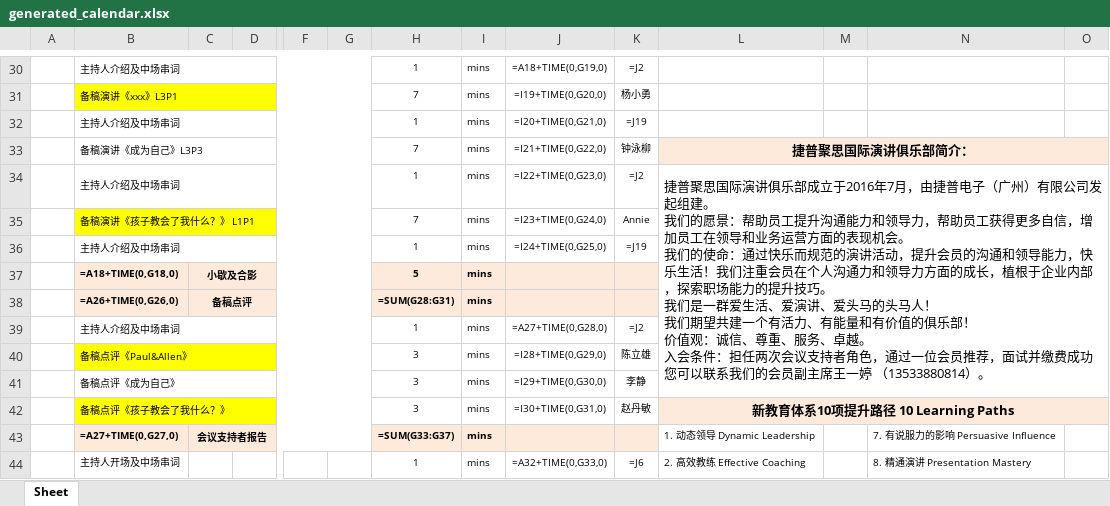
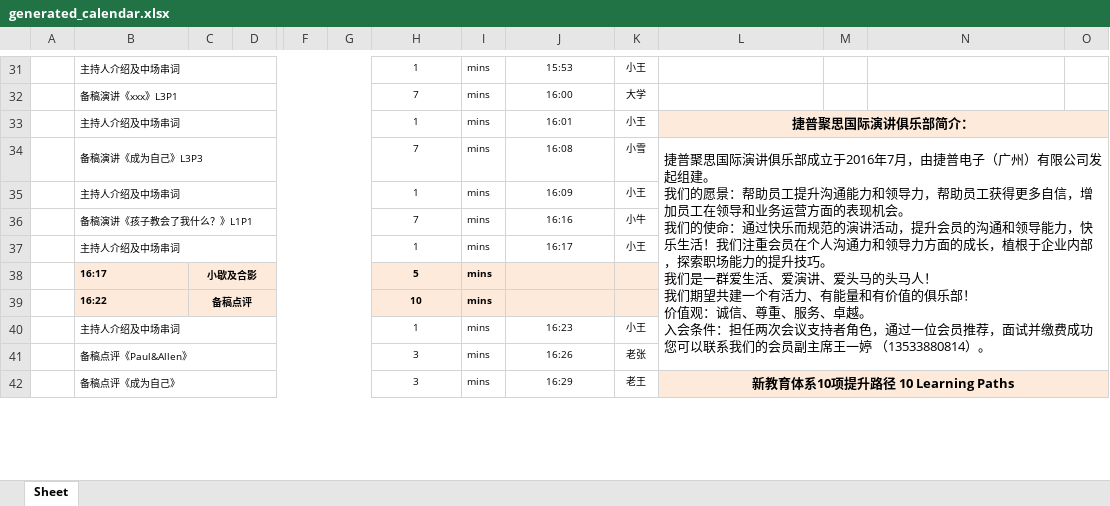
Before and after one commit to Leooon726/tm_meeting_assistant, an Excel workbook: generated_calendar.xlsx, sheet Sheet, drawn as a sheet; only a part is shown, gaps mark what is left out; values as stored, in another font and other column widths than the file's, no borders; formulas without a stored value are shown as written; charts and pictures not drawn; removed rows and columns are numbered as before the commit, all else as after; rows hold the shown columns only; ↵ is a line break in a cell; the diff covers the shown part only; the diff names each change by its address in the sheet, - before the commit and + after, or states it on an @@ line.

```diff
--- a/generated_calendar.xlsx (sheet Sheet)
+++ b/generated_calendar.xlsx (sheet Sheet)
-J31: =A18+TIME(0,G19,0)
+J31: 15:53
-K31: =J2
+K31: 小王
-B32 fill: #FFFF00
+B32 fill: none
-J32: =I19+TIME(0,G20,0)
+J32: 16:00
-K32: 杨小勇
+K32: 大学
+row 33:  | 主持人介绍及中场串词 |  |  |  |  | 1 | mins | 16:01 | 小王 | 捷普聚思国际演讲俱乐部简介：
+row 34:  | 备稿演讲《成为自己》L3P3 |  |  |  |  | 7 | mins | 16:08 | 小雪 | 捷普聚思国际演讲俱乐部成立于2016年7月，由捷普电子（广州）有限公司发起组建。 ↵ 我们的愿景：帮助员工提升沟通能力和领导力，帮助员工获得更多自信，增加员工在领导和业务运营方面的表现机会。 ↵ 我们的使命：通过快乐而规范的演讲活动，提升会员的沟通和领导能力，快乐生活！我们注重会员在个人沟通力和领导力方面的成长，植根于企业内部，探索职场能力的提升技巧。 ↵ 我们是一群爱生活、爱演讲、爱头马的头马人！ ↵ 我们期望共建一个有活力、有能量和有价值的俱乐部！ ↵ 价值观：诚信、尊重、服务、卓越。 ↵ 入会条件：担任两次会议支持者角色，通过一位会员推荐，面试并缴费成功 ↵ 您可以联系我们的会员副主席王一婷 （13533880814）。
-J35: =I20+TIME(0,G21,0)
+J35: 16:09
-K35: =J19
+K35: 小王
-row 33:  | 备稿演讲《成为自己》L3P3 |  |  |  |  | 7 | mins | =I21+TIME(0,G22,0) | 钟泳柳 | 捷普聚思国际演讲俱乐部简介：
-row 34:  | 主持人介绍及中场串词 |  |  |  |  | 1 | mins | =I22+TIME(0,G23,0) | =J2 | 捷普聚思国际演讲俱乐部成立于2016年7月，由捷普电子（广州）有限公司发起组建。 ↵ 我们的愿景：帮助员工提升沟通能力和领导力，帮助员工获得更多自信，增加员工在领导和业务运营方面的表现机会。 ↵ 我们的使命：通过快乐而规范的演讲活动，提升会员的沟通和领导能力，快乐生活！我们注重会员在个人沟通力和领导力方面的成长，植根于企业内部，探索职场能力的提升技巧。 ↵ 我们是一群爱生活、爱演讲、爱头马的头马人！ ↵ 我们期望共建一个有活力、有能量和有价值的俱乐部！ ↵ 价值观：诚信、尊重、服务、卓越。 ↵ 入会条件：担任两次会议支持者角色，通过一位会员推荐，面试并缴费成功 ↵ 您可以联系我们的会员副主席王一婷 （13533880814）。
-B36: 备稿演讲《孩子教会了我什么？》 L1P1
+B36: 备稿演讲《孩子教会了我什么？》L1P1
-B36 fill: #FFFF00
+B36 fill: none
-J36: =I23+TIME(0,G24,0)
+J36: 16:16
-K36: Annie
+K36: 小牛
-J37: =I24+TIME(0,G25,0)
+J37: 16:17
-K37: =J19
+K37: 小王
-B38: =A18+TIME(0,G18,0)
+B38: 16:17
-B39: =A26+TIME(0,G26,0)
+B39: 16:22
-H39: =SUM(G28:G31)
+H39: 10
-J40: =A27+TIME(0,G28,0)
+J40: 16:23
-K40: =J2
+K40: 小王
-B41 fill: #FFFF00
+B41 fill: none
-J41: =I28+TIME(0,G29,0)
+J41: 16:26
-K41: 陈立雄
+K41: 老张
-row 41:  | 备稿点评《成为自己》 |  |  |  |  | 3 | mins | =I29+TIME(0,G30,0) | 李静
-B42: 备稿点评《孩子教会了我什么？》
+B42: 备稿点评《成为自己》
-B42 fill: #FFFF00
+B42 fill: none
-J42: =I30+TIME(0,G31,0)
+J42: 16:29
-K42: 赵丹敏
+K42: 老王
-row 43:  | =A27+TIME(0,G27,0) | 会议支持者报告 |  |  |  | =SUM(G33:G37) | mins |  |  | 1. 动态领导 Dynamic Leadership |  | 7. 有说服力的影响 Persuasive Influence
-row 44:  | 主持人开场及中场串词 |  |  |  |  | 1 | mins | =A32+TIME(0,G33,0) | =J6 | 2. 高效教练 Effective Coaching |  | 8. 精通演讲 Presentation Mastery
```
Also changed, not shown: 20 added rows, 16 removed rows, 40 edited cells, cell formats and merged cells elsewhere in this sheet, tm_303_calendar.xlsx, 5 other files.
